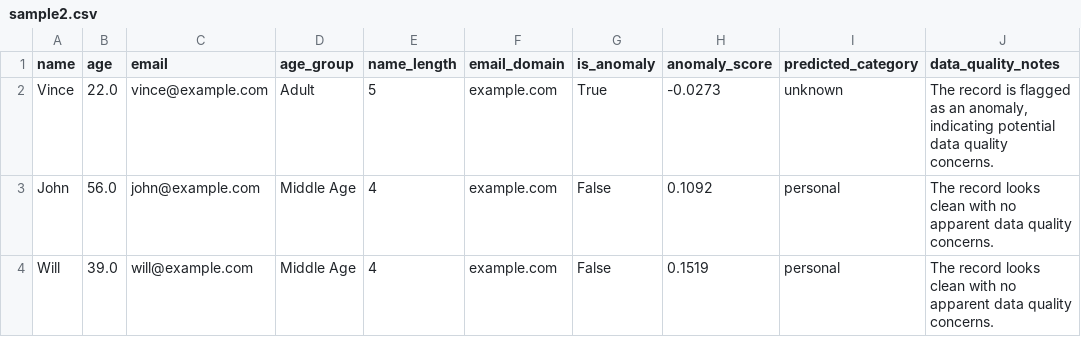
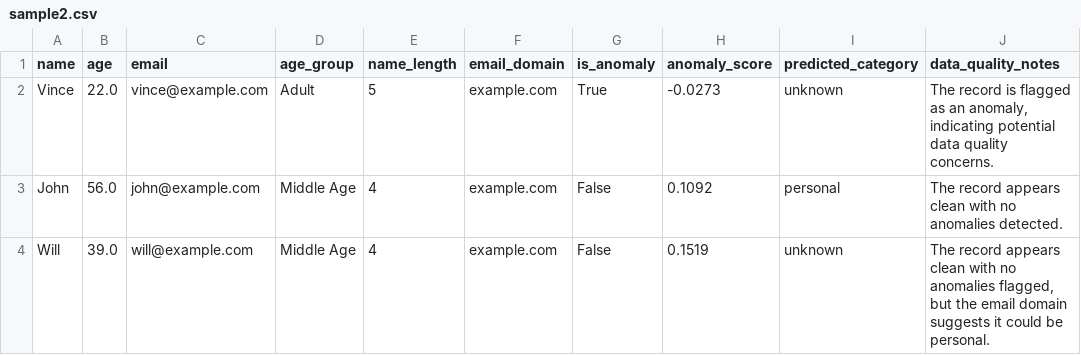
Before and after one commit to stvetang/Dataset-Preprocessing-Pipeline, a CSV file: airflow/dags/enriched_data/sample2.csv, drawn as a sheet.

Commit message:
Enhanced pipeline with anomaly detection and enrichment steps, update data loading scripts, and modify database schema

```diff
--- a/airflow/dags/enriched_data/sample2.csv
+++ b/airflow/dags/enriched_data/sample2.csv
@@ -2,3 +2,3 @@ name,age,email,age_group,name_length,email_domain,is_anomaly,anomaly_score,predi
 Vince,22.0,vince@example.com,Adult,5,example.com,True,-0.0273,unknown,"The record is flagged as an anomaly, indicating potential data quality concerns."
-John,56.0,john@example.com,Middle Age,4,example.com,False,0.1092,personal,The record looks clean with no apparent data quality concerns.
-Will,39.0,will@example.com,Middle Age,4,example.com,False,0.1519,personal,The record looks clean with no apparent data quality concerns.
+John,56.0,john@example.com,Middle Age,4,example.com,False,0.1092,personal,The record appears clean with no anomalies detected.
+Will,39.0,will@example.com,Middle Age,4,example.com,False,0.1519,unknown,"The record appears clean with no anomalies flagged, but the email domain suggests it could be personal."
```
Also changed, not shown: airflow/dags/enriched_data/sample1.csv, 1 other file.
